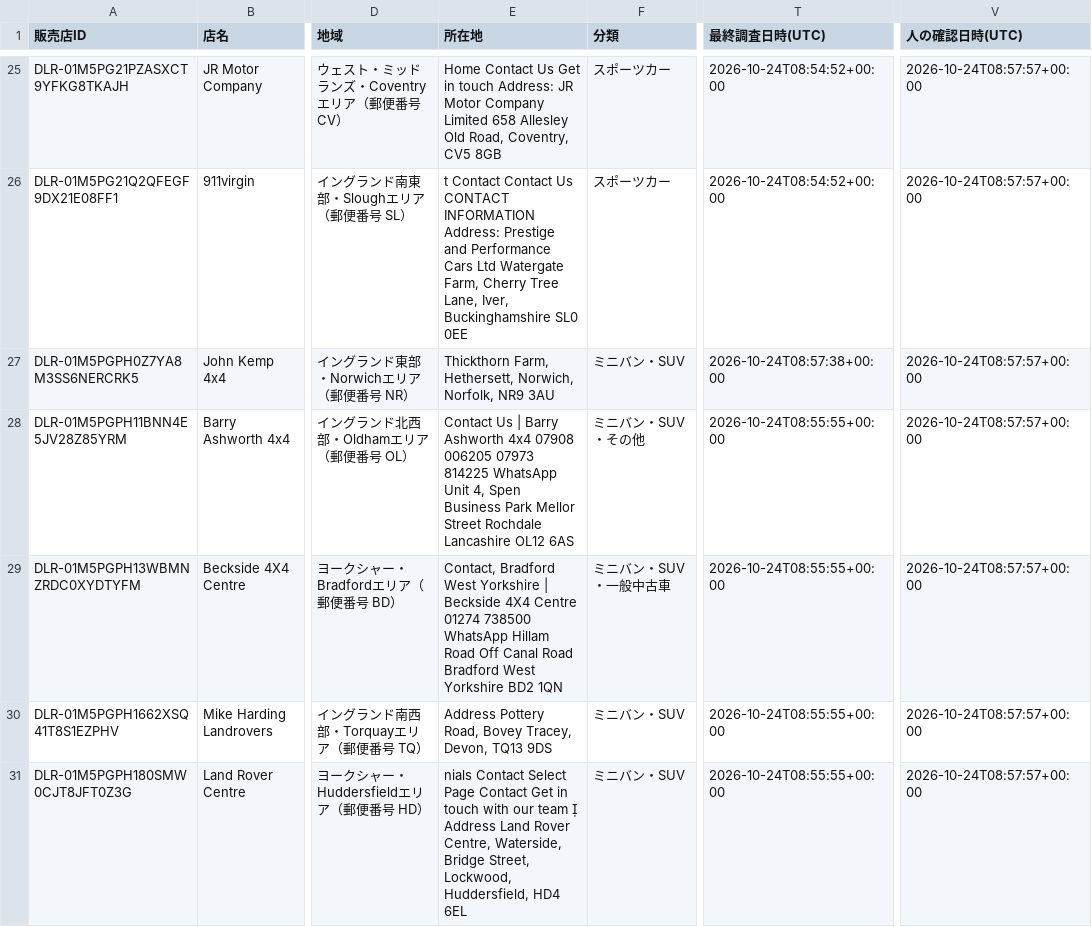
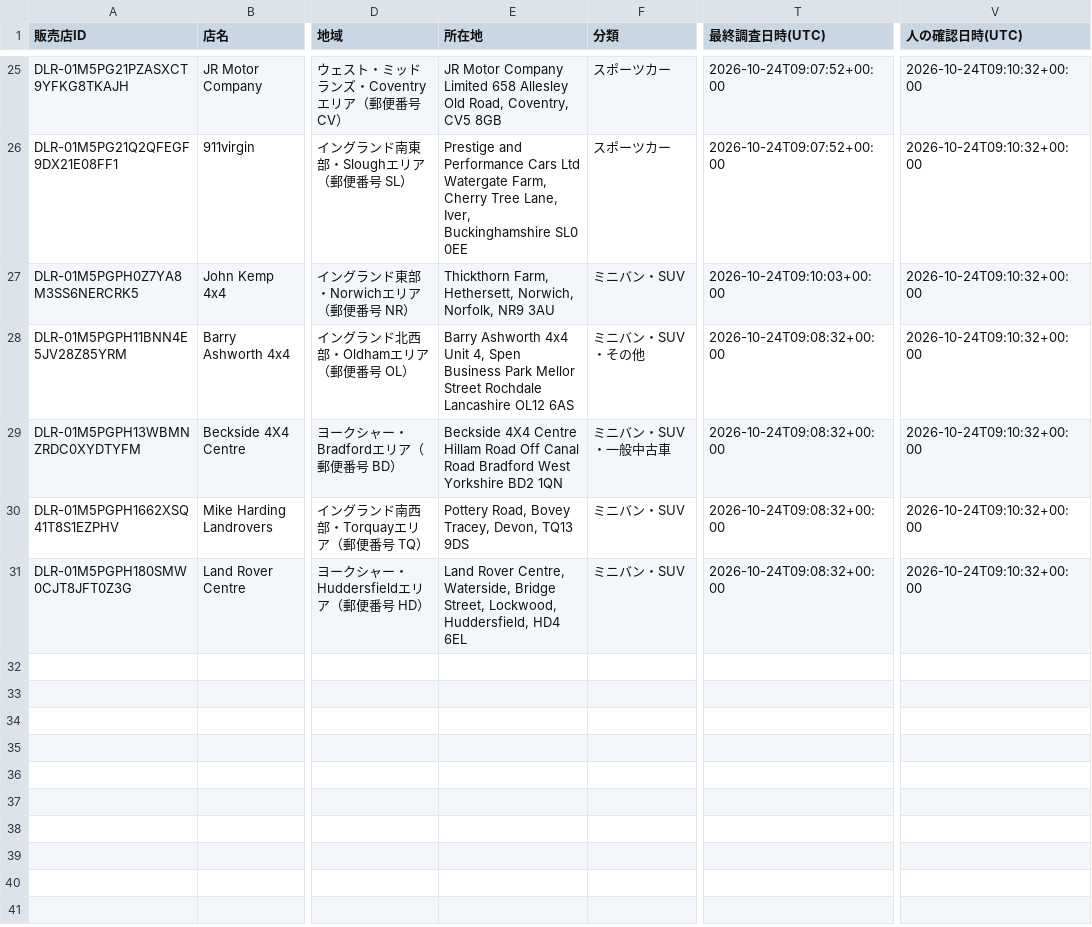
Before and after one commit to Atsushi-Odajima/export_mail, a CSV file: data/initial_dealers.csv, drawn as a sheet; only a part is shown, gaps mark what is left out; the diff covers the shown part only; the diff names each change by its address in the sheet, - before the commit and + after, or states it on an @@ line.

```diff
--- a/data/initial_dealers.csv
+++ b/data/initial_dealers.csv
-E25 (所在地): Home Contact Us Get in touch Address: JR Motor…
+E25 (所在地): JR Motor…
-T25:T26 (最終調査日時(UTC)): 2026-10-24T08:54:52+00:00
+T25:T26 (最終調査日時(UTC)): 2026-10-24T09:07:52+00:00
-V25:V31 (人の確認日時(UTC)): 2026-10-24T08:57:57+00:00
+V25:V31 (人の確認日時(UTC)): 2026-10-24T09:10:32+00:00
-E26 (所在地): t Contact Contact Us CONTACT INFORMATION Address: Prestige and…
+E26 (所在地): Prestige and…
-T27 (最終調査日時(UTC)): 2026-10-24T08:57:38+00:00
+T27 (最終調査日時(UTC)): 2026-10-24T09:10:03+00:00
-E28 (所在地): Contact Us | Barry Ashworth 4x4 07908 006205 07973 814225 WhatsApp Unit 4,…
+E28 (所在地): Barry Ashworth 4x4 Unit 4,…
-T28:T31 (最終調査日時(UTC)): 2026-10-24T08:55:55+00:00
+T28:T31 (最終調査日時(UTC)): 2026-10-24T09:08:32+00:00
-E29 (所在地): Contact, Bradford West Yorkshire | Beckside 4X4 Centre 01274 738500 WhatsApp Hillam Road…
+E29 (所在地): Beckside 4X4 Centre Hillam Road…
-E30 (所在地): Address Pottery Road,…
+E30 (所在地): Pottery Road,…
-E31 (所在地): nials Contact Select Page Contact Get in touch with our team  Address Land Rover…
+E31 (所在地): Land Rover…
```
Also changed, not shown: 61 edited cells elsewhere in this file, data/initial_contacts.csv, data/initial_evidence.csv, 7 other files.
